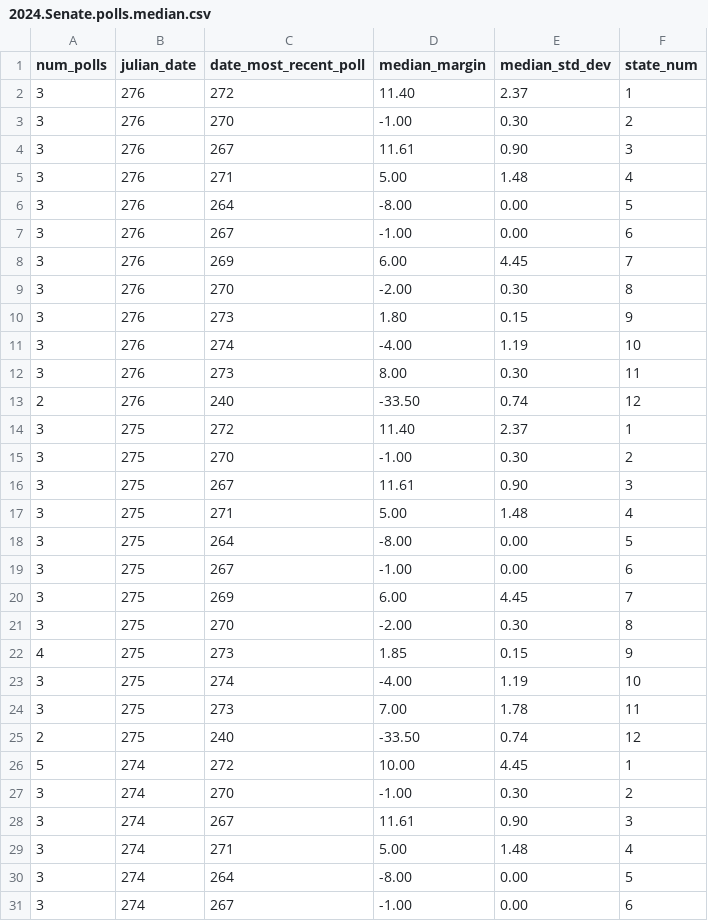
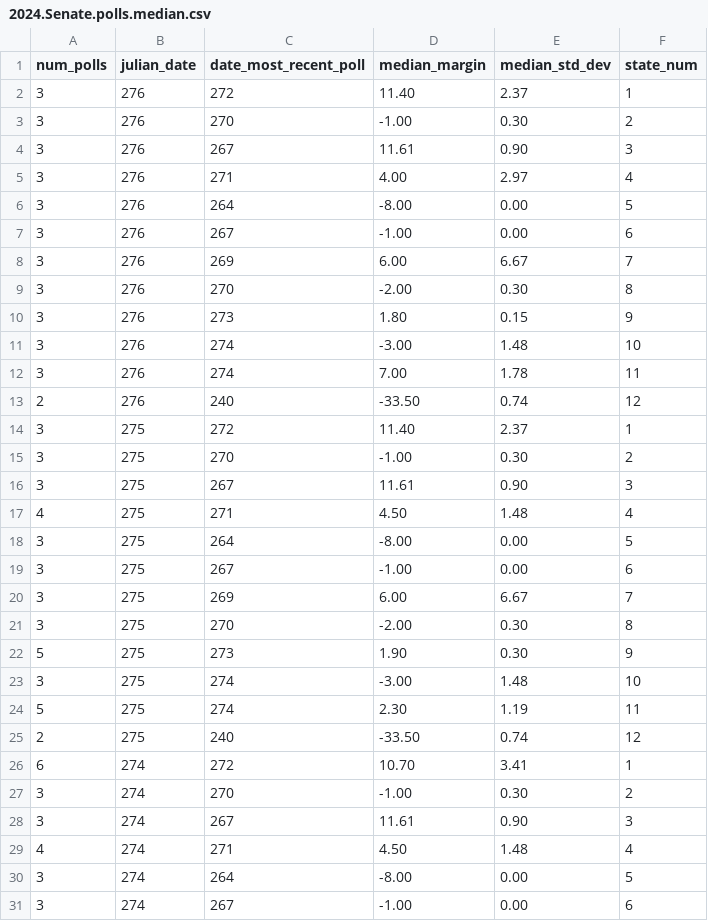
Before and after one commit to Princeton-Election-Consortium/data-backend, a CSV file: scraping/outputs/2024.Senate.polls.median.csv, drawn as a sheet; only a part is shown; the diff covers the shown part only.

```diff
--- a/scraping/outputs/2024.Senate.polls.median.csv
+++ b/scraping/outputs/2024.Senate.polls.median.csv
@@ -4,10 +4,10 @@ num_polls,julian_date,date_most_recent_poll,median_margin,median_std_dev,state_n
 3,276,267,11.61,0.90,3
-3,276,271,5.00,1.48,4
+3,276,271,4.00,2.97,4
 3,276,264,-8.00,0.00,5
 3,276,267,-1.00,0.00,6
-3,276,269,6.00,4.45,7
+3,276,269,6.00,6.67,7
 3,276,270,-2.00,0.30,8
 3,276,273,1.80,0.15,9
-3,276,274,-4.00,1.19,10
-3,276,273,8.00,0.30,11
+3,276,274,-3.00,1.48,10
+3,276,274,7.00,1.78,11
 2,276,240,-33.50,0.74,12
@@ -16,15 +16,15 @@ num_polls,julian_date,date_most_recent_poll,median_margin,median_std_dev,state_n
 3,275,267,11.61,0.90,3
-3,275,271,5.00,1.48,4
+4,275,271,4.50,1.48,4
 3,275,264,-8.00,0.00,5
 3,275,267,-1.00,0.00,6
-3,275,269,6.00,4.45,7
+3,275,269,6.00,6.67,7
 3,275,270,-2.00,0.30,8
-4,275,273,1.85,0.15,9
-3,275,274,-4.00,1.19,10
-3,275,273,7.00,1.78,11
+5,275,273,1.90,0.30,9
+3,275,274,-3.00,1.48,10
+5,275,274,2.30,1.19,11
 2,275,240,-33.50,0.74,12
-5,274,272,10.00,4.45,1
+6,274,272,10.70,3.41,1
 3,274,270,-1.00,0.30,2
 3,274,267,11.61,0.90,3
-3,274,271,5.00,1.48,4
+4,274,271,4.50,1.48,4
 3,274,264,-8.00,0.00,5
```
Also changed, not shown: 1 added row, 1 removed row and 69 edited cells elsewhere in this file, matlab/outputs/EV_estimate_history_2024.csv, matlab/outputs/Senate_estimate_history_2024.csv, 19 other files.
